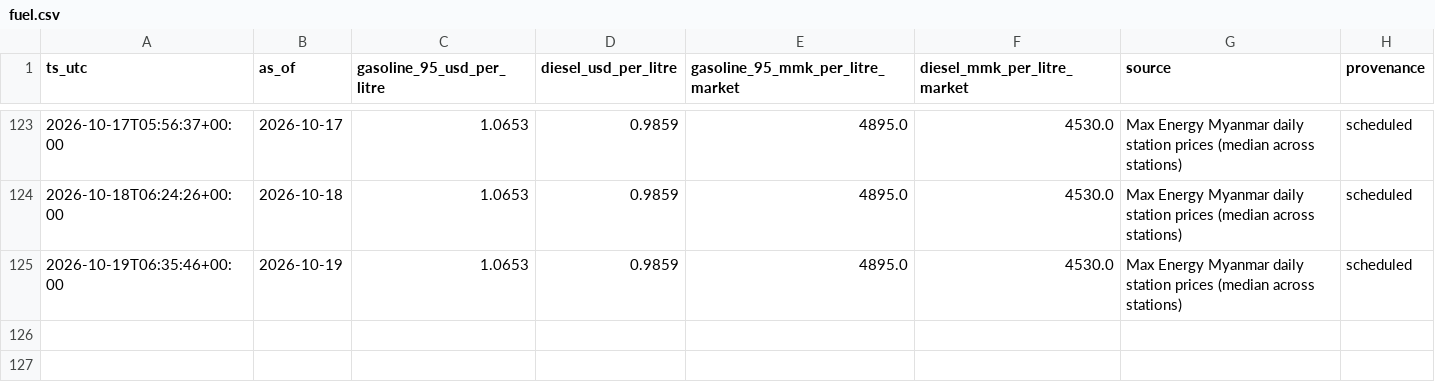
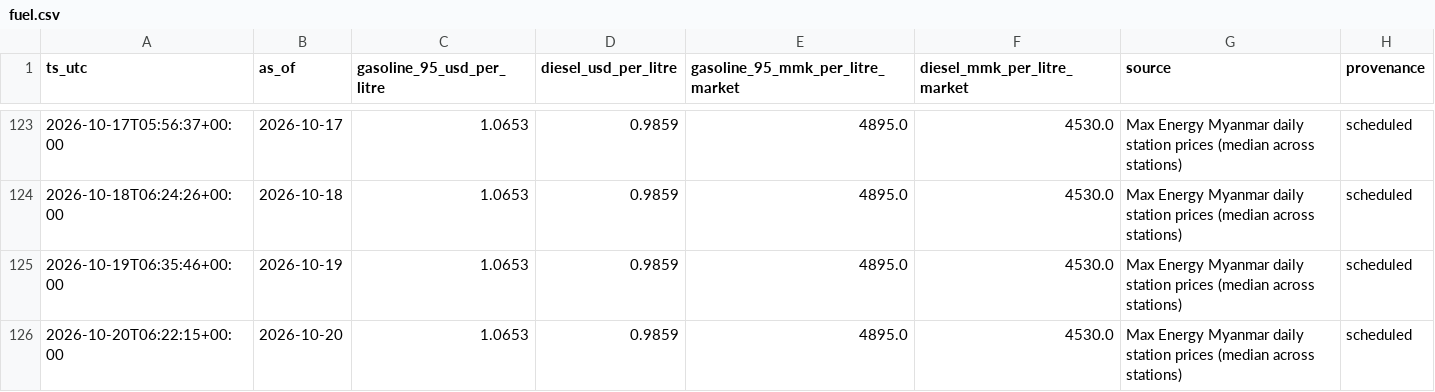
Before and after one commit to untko/mm-market-data, a CSV file: data/history/fuel.csv, drawn as a sheet; only a part is shown, gaps mark what is left out; the diff names each change by its address in the sheet, - before the commit and + after, or states it on an @@ line.

```diff
--- a/data/history/fuel.csv
+++ b/data/history/fuel.csv
+row 126: 2026-10-20T06:22:15+00:00 | 2026-10-20 | 1.0653 | 0.9859 | 4895.0 | 4530.0 | Max Energy Myanmar daily station prices (median across stations) | scheduled
```
Also changed, not shown: 4 other files.
